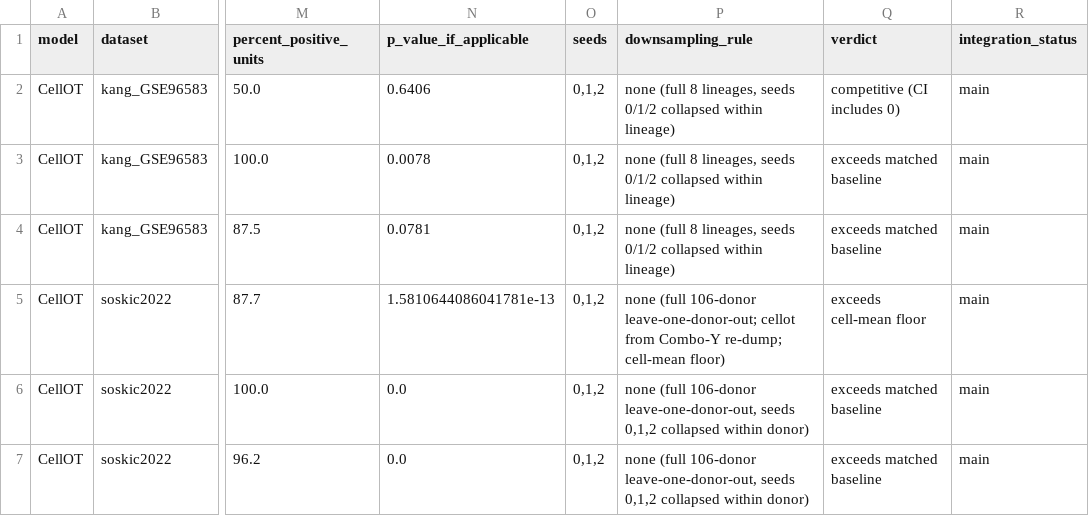
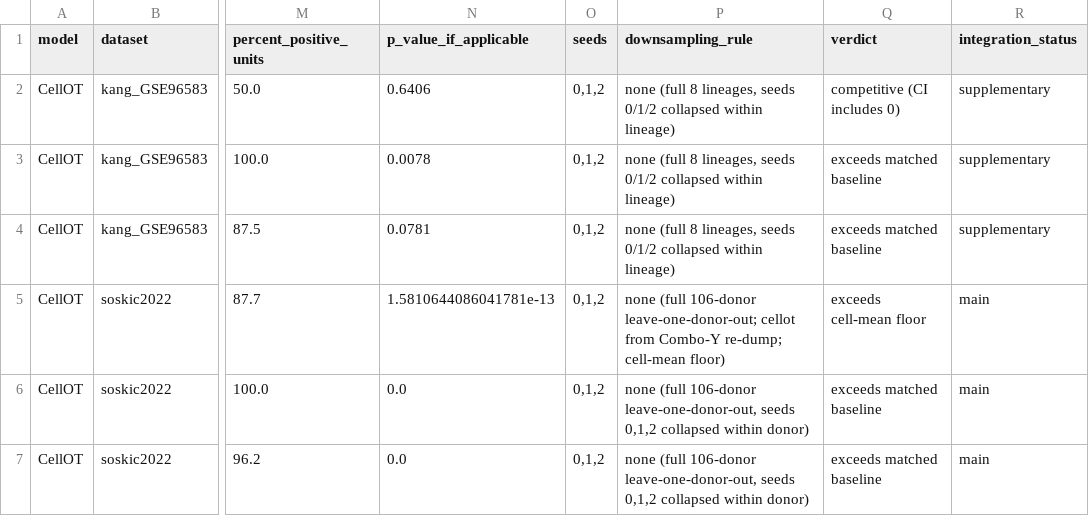
Before and after one commit to Chan-Hee/ivcbench, a CSV file: results/_paper/cellot_summary.csv, drawn as a sheet; only a part is shown, gaps mark what is left out; the diff names each change by its address in the sheet, - before the commit and + after, or states it on an @@ line.

```diff
--- a/results/_paper/cellot_summary.csv
+++ b/results/_paper/cellot_summary.csv
-R2:R4 (integration_status): main
+R2:R4 (integration_status): supplementary
```
Also changed, not shown: results/_paper/c3_nearest_gene_summary.csv, results/_paper/descriptive_fit_matrix.csv, 16 other files.
